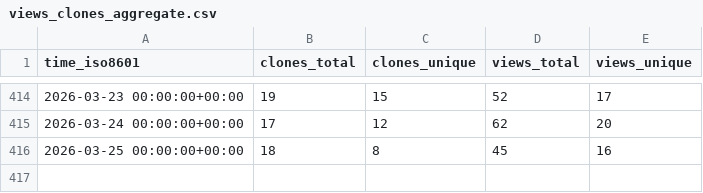
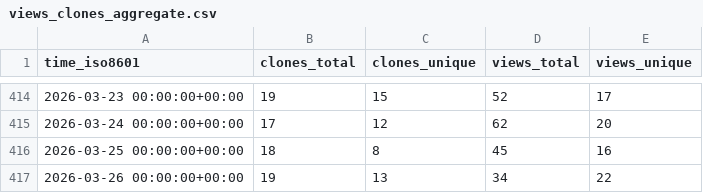
Before and after one commit to PetervanLunteren/AddaxAI, a CSV file: PetervanLunteren/AddaxAI/ghrs-data/views_clones_aggregate.csv, drawn as a sheet; only a part is shown, gaps mark what is left out; the diff names each change by its address in the sheet, - before the commit and + after, or states it on an @@ line.

```diff
--- a/PetervanLunteren/AddaxAI/ghrs-data/views_clones_aggregate.csv
+++ b/PetervanLunteren/AddaxAI/ghrs-data/views_clones_aggregate.csv
+row 417: 2026-03-26 00:00:00+00:00 | 19 | 13 | 34 | 22
```
Also changed, not shown: 1 other file.
